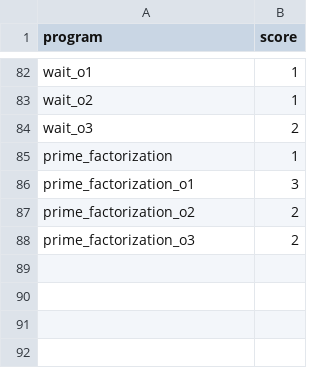
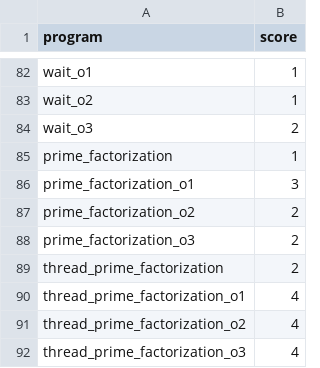
Before and after one commit to philipLutz/capstone-project, a CSV file: src/program_scores.csv, drawn as a sheet; only a part is shown, gaps mark what is left out; the diff names each change by its address in the sheet, - before the commit and + after, or states it on an @@ line.

```diff
--- a/src/program_scores.csv
+++ b/src/program_scores.csv
+row 89: thread_prime_factorization | 2
+row 90: thread_prime_factorization_o1 | 4
+row 91: thread_prime_factorization_o2 | 4
+row 92: thread_prime_factorization_o3 | 4
```
Also changed, not shown: src/program_performance_results.csv, src/static_analysis_results.csv, 12 other files.
